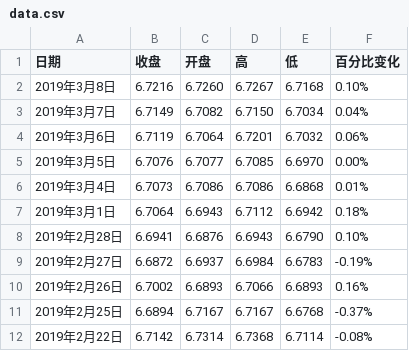
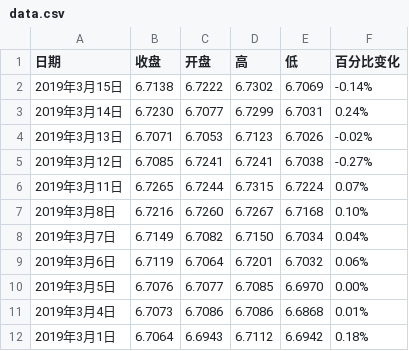
Before and after one commit to tracholar/economics-data, a CSV file: exchange-rate/data.csv, drawn as a sheet; only a part is shown; the shorter side is filled out with more unchanged rows; the diff names each change by its address in the sheet, - before the commit and + after, or states it on an @@ line.

Commit message:
add new data

```diff
--- a/exchange-rate/data.csv
+++ b/exchange-rate/data.csv
+row 2: 2019年3月15日 | 6.7138 | 6.7222 | 6.7302 | 6.7069 | -0.14%
+row 3: 2019年3月14日 | 6.7230 | 6.7077 | 6.7299 | 6.7031 | 0.24%
+row 4: 2019年3月13日 | 6.7071 | 6.7053 | 6.7123 | 6.7026 | -0.02%
+row 5: 2019年3月12日 | 6.7085 | 6.7241 | 6.7241 | 6.7038 | -0.27%
+row 6: 2019年3月11日 | 6.7265 | 6.7244 | 6.7315 | 6.7224 | 0.07%
```
Also changed, not shown: american-unemployment-rate/data.csv, bond-interest/data.csv, 16 other files.
